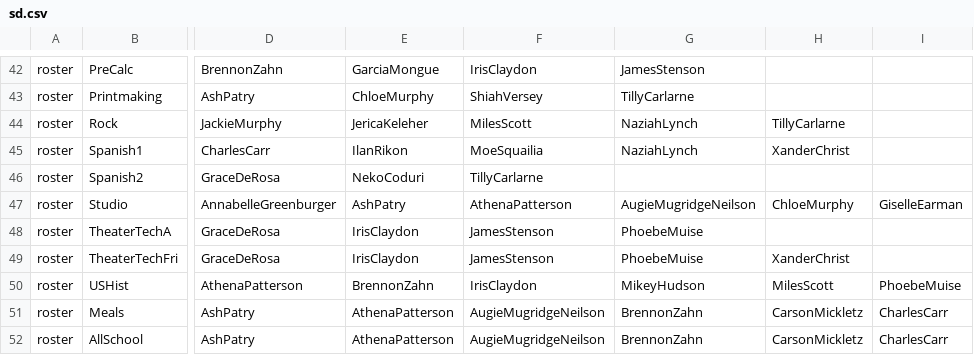
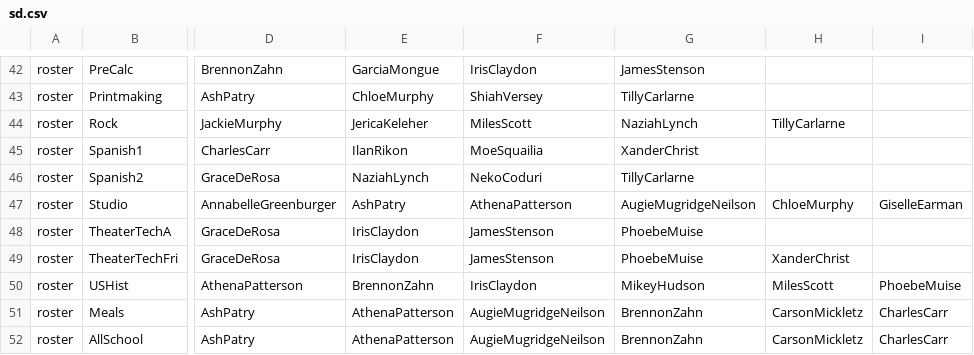
Before and after one commit to buxtonschool/attendance, a CSV file: sd.csv, drawn as a sheet; only a part is shown, gaps mark what is left out; the diff names each change by its address in the sheet, - before the commit and + after, or states it on an @@ line.

```diff
--- a/sd.csv
+++ b/sd.csv
-G45: NaziahLynch
+G45: XanderChrist
-H45: XanderChrist
+H45: (empty)
-E46: NekoCoduri
+E46: NaziahLynch
-F46: TillyCarlarne
+F46: NekoCoduri
-G46: (empty)
+G46: TillyCarlarne
```
Also changed, not shown: 1 other file.
